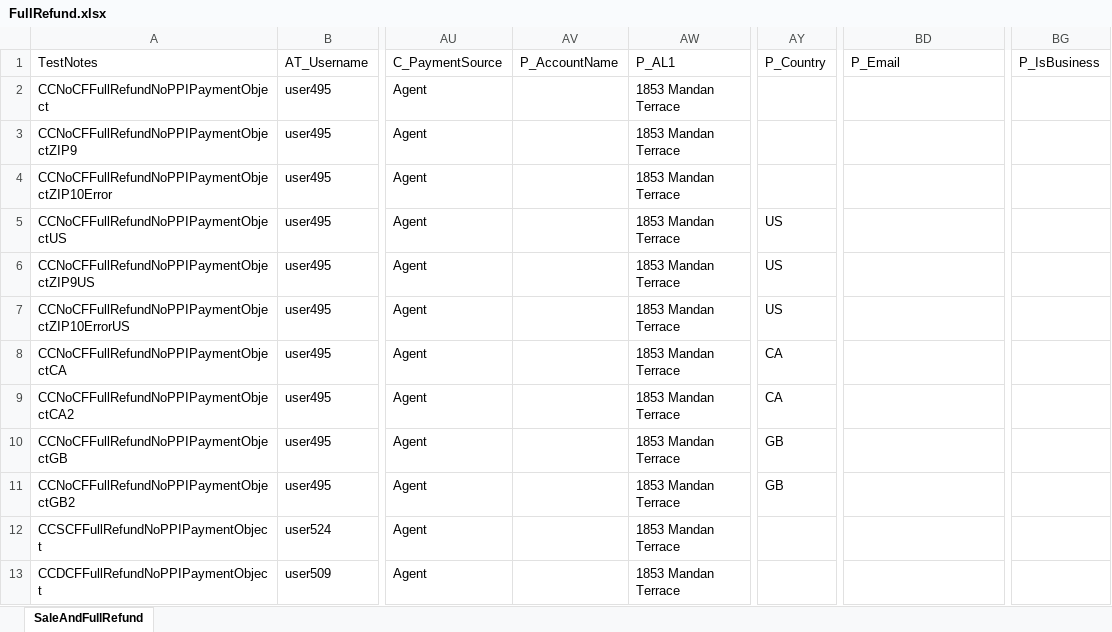
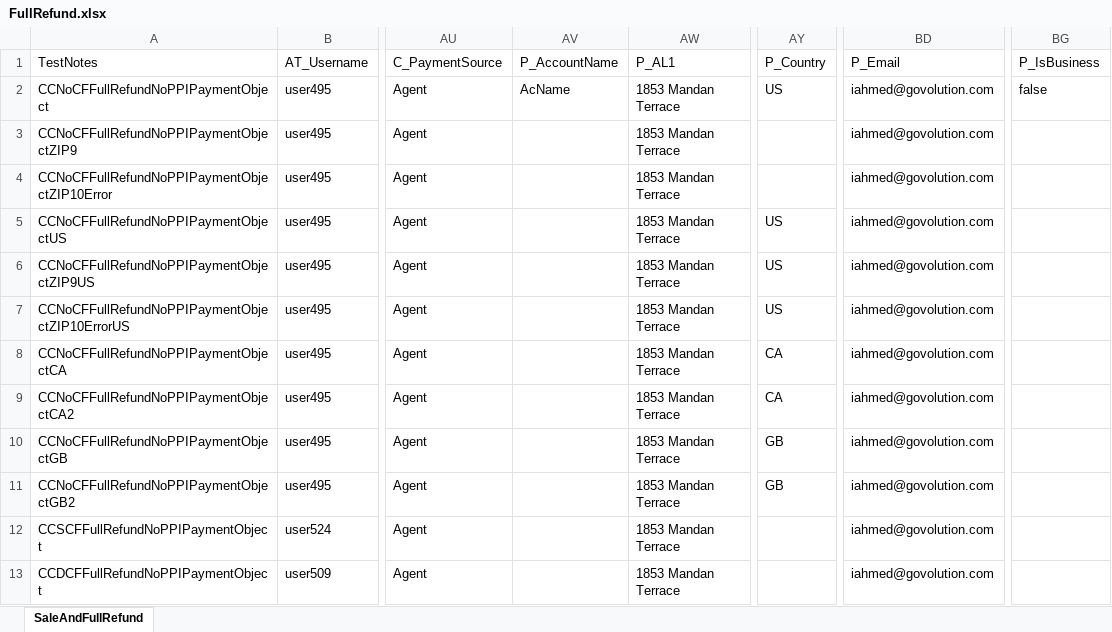
Before and after one commit to dcusend/SoapUITestData, an Excel workbook: FullRefund.xlsx, sheet SaleAndFullRefund, drawn as a sheet; only a part is shown, gaps mark what is left out; values as stored, in another font and other column widths than the file's, no borders; the diff names each change by its address in the sheet, - before the commit and + after, or states it on an @@ line.

```diff
--- a/FullRefund.xlsx (sheet SaleAndFullRefund)
+++ b/FullRefund.xlsx (sheet SaleAndFullRefund)
-AV2 (P_AccountName): (empty)
+AV2 (P_AccountName): AcName
-AY2 (P_Country): (empty)
+AY2 (P_Country): US
-BD2:BD13 (P_Email): (empty)
+BD2:BD13 (P_Email): iahmed@govolution.com
-BG2 (P_IsBusiness): (empty)
+BG2 (P_IsBusiness): false
```
Also changed, not shown: ACHabusePolicy.xlsx, MultiplePartialRefund.xlsx, 3 other files.
